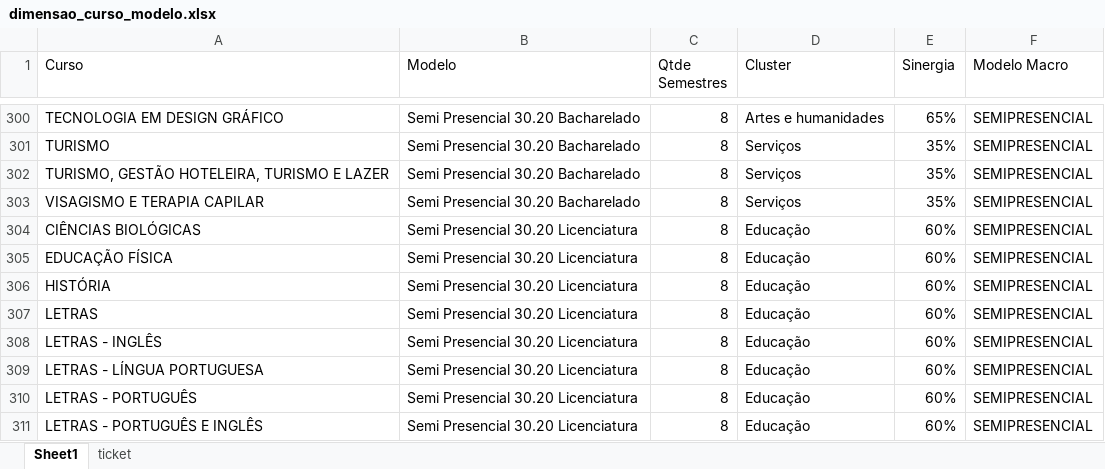
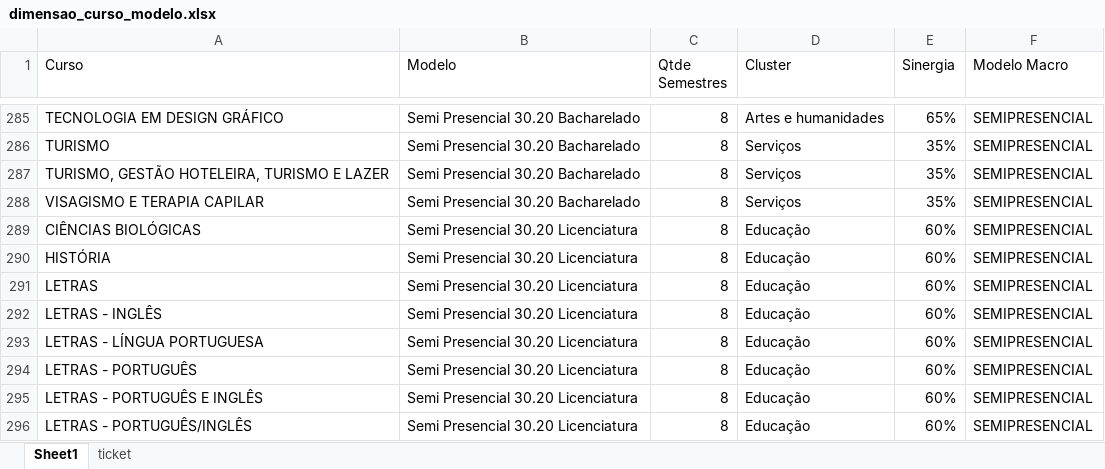
Before and after one commit to Kaique-Yuto/Simulador_Modelos_pedagogicos, an Excel workbook: databases/dimensao_curso_modelo.xlsx, sheet Sheet1, drawn as a sheet; only a part is shown, gaps mark what is left out; the shorter side is filled out with more unchanged rows; values as stored, in another font and other column widths than the file's, no borders; table styles not drawn; the diff covers the shown part only; the diff names each change by its address in the sheet, - before the commit and + after, or states it on an @@ line.

```diff
--- a/databases/dimensao_curso_modelo.xlsx (sheet Sheet1)
+++ b/databases/dimensao_curso_modelo.xlsx (sheet Sheet1)
-row 305: EDUCAÇÃO FÍSICA | Semi Presencial 30.20 Licenciatura | 8 | Educação | 60% | SEMIPRESENCIAL
```
Also changed, not shown: 15 removed rows elsewhere in this sheet, 4 other files.
